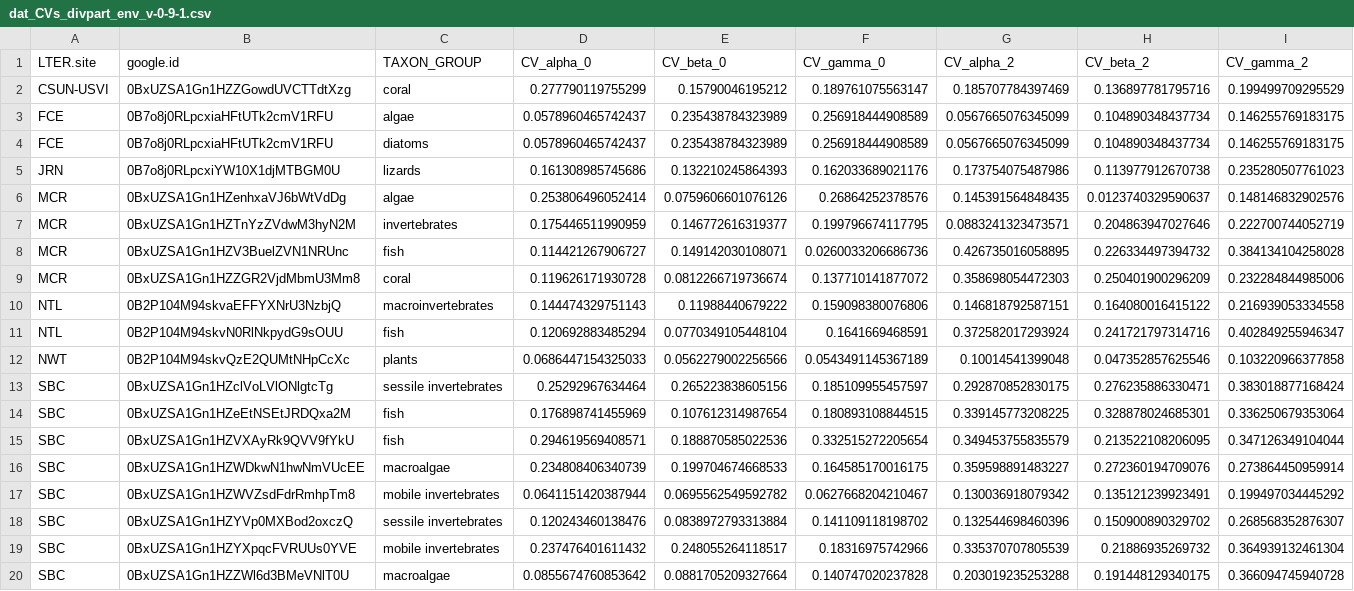
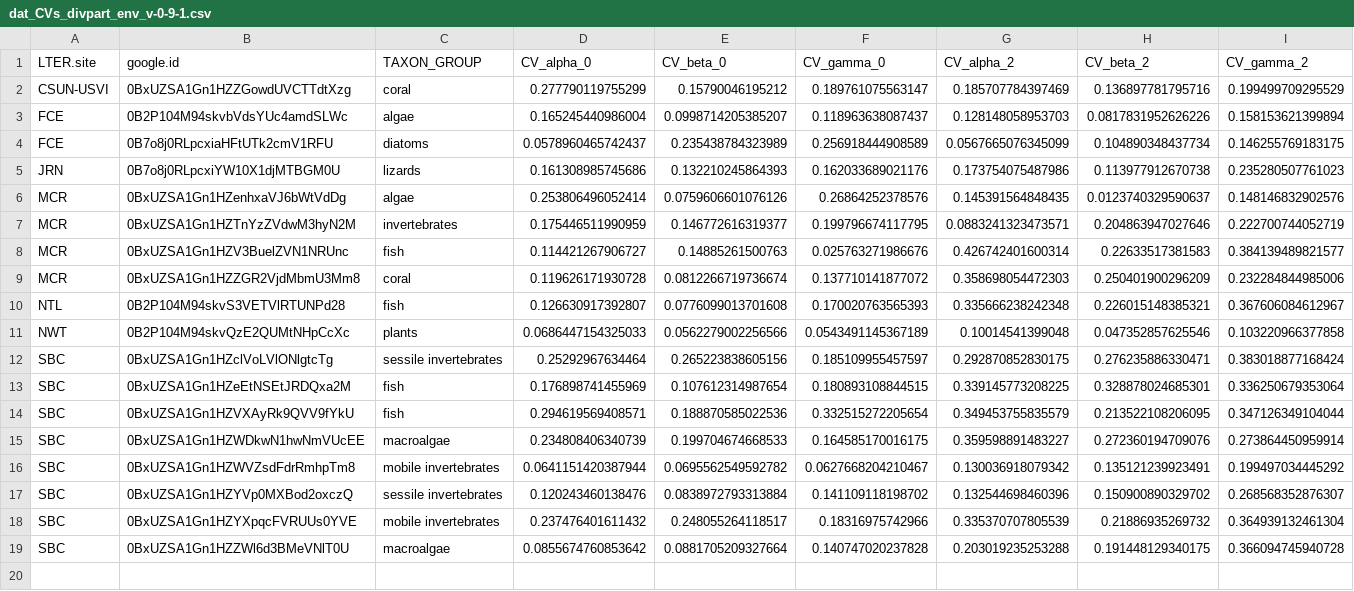
Before and after one commit to sokole/ltermetacommunities, a CSV file: Group3-diversity-metrics/dat_CVs_divpart_env_v-0-9-1.csv, drawn as a sheet.

```diff
--- a/Group3-diversity-metrics/dat_CVs_divpart_env_v-0-9-1.csv
+++ b/Group3-diversity-metrics/dat_CVs_divpart_env_v-0-9-1.csv
@@ -2,3 +2,3 @@
 "CSUN-USVI","0BxUZSA1Gn1HZZGowdUVCTTdtXzg","coral",0.277790119755299,0.15790046195212,0.189761075563147,0.185707784397469,0.136897781795716,0.199499709295529
-"FCE","0B7o8j0RLpcxiaHFtUTk2cmV1RFU","algae",0.0578960465742437,0.235438784323989,0.256918444908589,0.0567665076345099,0.104890348437734,0.146255769183175
+"FCE","0B2P104M94skvbVdsYUc4amdSLWc","algae",0.165245440986004,0.0998714205385207,0.118963638087437,0.128148058953703,0.0817831952626226,0.158153621399894
 "FCE","0B7o8j0RLpcxiaHFtUTk2cmV1RFU","diatoms",0.0578960465742437,0.235438784323989,0.256918444908589,0.0567665076345099,0.104890348437734,0.146255769183175
@@ -7,6 +7,5 @@
 "MCR","0BxUZSA1Gn1HZTnYzZVdwM3hyN2M","invertebrates",0.175446511990959,0.146772616319377,0.199796674117795,0.0883241323473571,0.204863947027646,0.222700744052719
-"MCR","0BxUZSA1Gn1HZV3BuelZVN1NRUnc","fish",0.114421267906727,0.149142030108071,0.0260033206686736,0.426735016058895,0.226334497394732,0.384134104258028
+"MCR","0BxUZSA1Gn1HZV3BuelZVN1NRUnc","fish",0.114421267906727,0.14885261500763,0.025763271986676,0.426742401600314,0.22633517381583,0.384139489821577
 "MCR","0BxUZSA1Gn1HZZGR2VjdMbmU3Mm8","coral",0.119626171930728,0.0812266719736674,0.137710141877072,0.358698054472303,0.250401900296209,0.232284844985006
-"NTL","0B2P104M94skvaEFFYXNrU3NzbjQ","macroinvertebrates",0.144474329751143,0.11988440679222,0.159098380076806,0.146818792587151,0.164080016415122,0.216939053334558
-"NTL","0B2P104M94skvN0RlNkpydG9sOUU","fish",0.120692883485294,0.0770349105448104,0.1641669468591,0.372582017293924,0.241721797314716,0.402849255946347
+"NTL","0B2P104M94skvS3VETVlRTUNPd28","fish",0.126630917392807,0.0776099013701608,0.170020763565393,0.335666238242348,0.226015148385321,0.367606084612967
 "NWT","0B2P104M94skvQzE2QUMtNHpCcXc","plants",0.0686447154325033,0.0562279002256566,0.0543491145367189,0.10014541399048,0.047352857625546,0.103220966377858
```
Also changed, not shown: Group3-diversity-metrics/data-comp-stability-components-v-1-0-1.csv, 2 other files.
